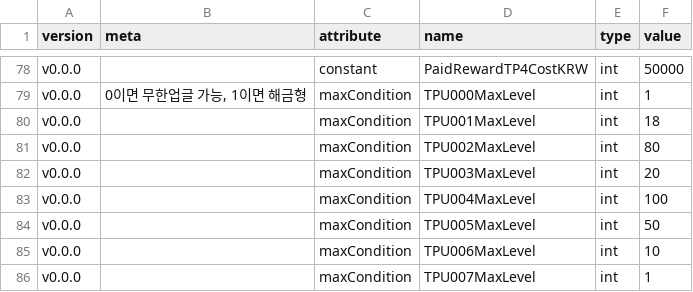
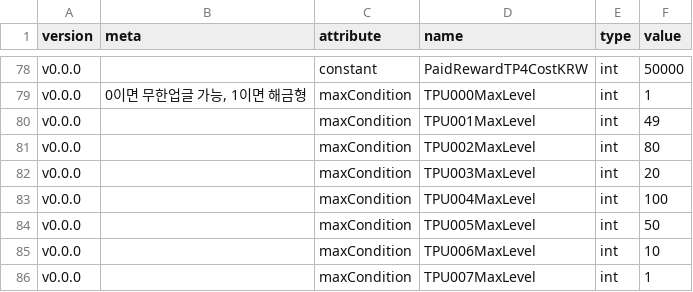
Before and after one commit to adelie-penguin-sw/Intelligence-Data, a CSV file: base.csv, drawn as a sheet; only a part is shown, gaps mark what is left out.

Commit message:
Fix: TPU001 만렙 수정

```diff
--- a/base.csv
+++ b/base.csv
@@ -79,3 +79,3 @@ v0.0.0,,constant,PaidRewardTP4CostKRW,int,50000
 v0.0.0,"0이면 무한업글 가능, 1이면 해금형",maxCondition,TPU000MaxLevel,int,1
-v0.0.0,,maxCondition,TPU001MaxLevel,int,18
+v0.0.0,,maxCondition,TPU001MaxLevel,int,49
 v0.0.0,,maxCondition,TPU002MaxLevel,int,80
```
